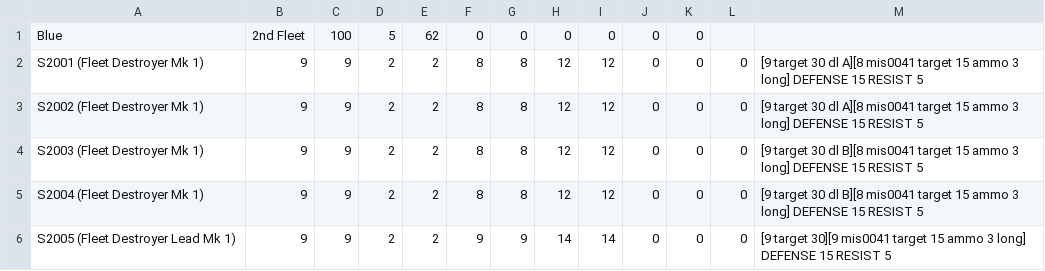
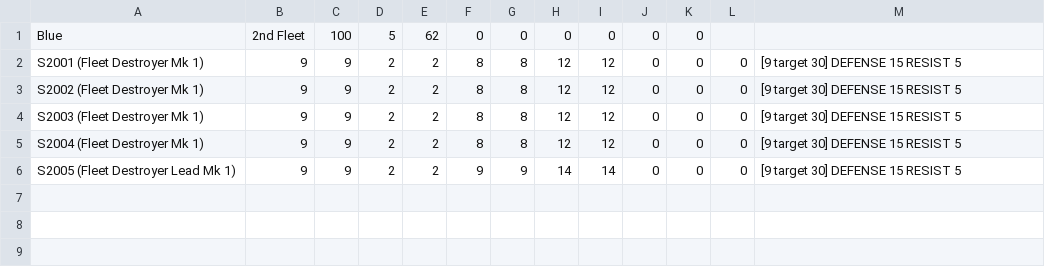
Before and after one commit to rokhos82/cbe, a CSV file: testb.csv, drawn as a sheet.

```diff
--- a/testb.csv
+++ b/testb.csv
@@ -1,6 +1,6 @@
 Blue,2nd Fleet,100,5,62,0,0,0,0,0,0,,
-S2001 (Fleet Destroyer Mk 1),9,9,2,2,8,8,12,12,0,0,0,[9 target 30 dl A][8 mis0041 target 15 ammo 3 long] DEFENSE 15 RESIST 5
-S2002 (Fleet Destroyer Mk 1),9,9,2,2,8,8,12,12,0,0,0,[9 target 30 dl A][8 mis0041 target 15 ammo 3 long] DEFENSE 15 RESIST 5
-S2003 (Fleet Destroyer Mk 1),9,9,2,2,8,8,12,12,0,0,0,[9 target 30 dl B][8 mis0041 target 15 ammo 3 long] DEFENSE 15 RESIST 5
-S2004 (Fleet Destroyer Mk 1),9,9,2,2,8,8,12,12,0,0,0,[9 target 30 dl B][8 mis0041 target 15 ammo 3 long] DEFENSE 15 RESIST 5
-S2005 (Fleet Destroyer Lead Mk 1),9,9,2,2,9,9,14,14,0,0,0,[9 target 30][9 mis0041 target 15 ammo 3 long] DEFENSE 15 RESIST 5
+S2001 (Fleet Destroyer Mk 1),9,9,2,2,8,8,12,12,0,0,0,[9 target 30] DEFENSE 15 RESIST 5
+S2002 (Fleet Destroyer Mk 1),9,9,2,2,8,8,12,12,0,0,0,[9 target 30] DEFENSE 15 RESIST 5
+S2003 (Fleet Destroyer Mk 1),9,9,2,2,8,8,12,12,0,0,0,[9 target 30] DEFENSE 15 RESIST 5
+S2004 (Fleet Destroyer Mk 1),9,9,2,2,8,8,12,12,0,0,0,[9 target 30] DEFENSE 15 RESIST 5
+S2005 (Fleet Destroyer Lead Mk 1),9,9,2,2,9,9,14,14,0,0,0,[9 target 30] DEFENSE 15 RESIST 5
```
Also changed, not shown: 2 other files.
